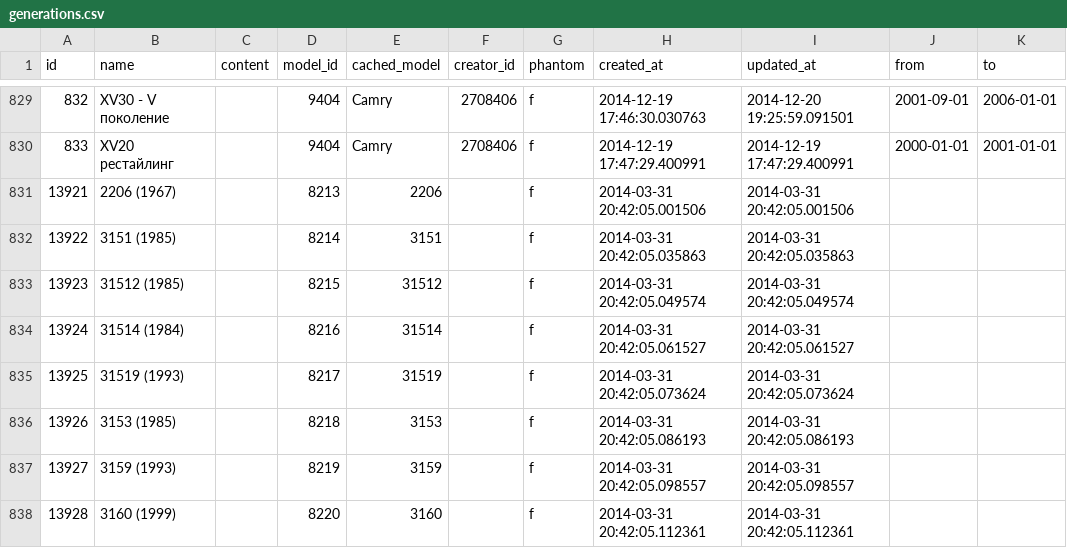
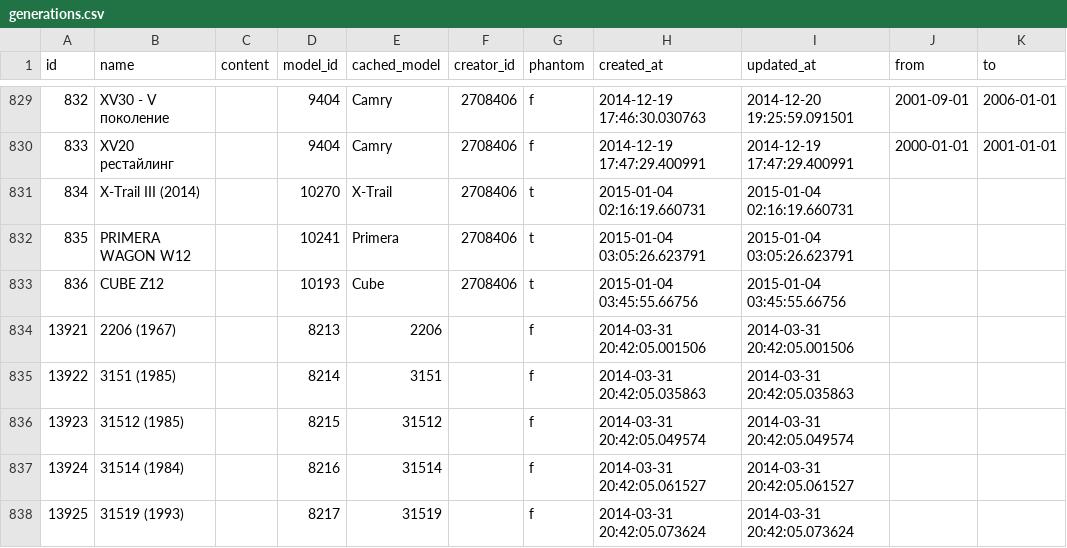
Before and after one commit to woto/yaponama_2012, a CSV file: data/generations.csv, drawn as a sheet; only a part is shown, gaps mark what is left out; the shorter side is filled out with more unchanged rows.

```diff
--- a/data/generations.csv
+++ b/data/generations.csv
@@ -830,2 +830,5 @@ id,name,content,model_id,cached_model,creator_id,phantom,created_at,updated_at,f
 833,XV20 рестайлинг,"",9404,Camry,2708406,f,2014-12-19 17:47:29.400991,2014-12-19 17:47:29.400991,2000-01-01,2001-01-01
+834,X-Trail III (2014),,10270,X-Trail,2708406,t,2015-01-04 02:16:19.660731,2015-01-04 02:16:19.660731,,
+835,PRIMERA WAGON W12,,10241,Primera,2708406,t,2015-01-04 03:05:26.623791,2015-01-04 03:05:26.623791,,
+836,CUBE Z12,,10193,Cube,2708406,t,2015-01-04 03:45:55.66756,2015-01-04 03:45:55.66756,,
 13921,2206 (1967),,8213,2206,,f,2014-03-31 20:42:05.001506,2014-03-31 20:42:05.001506,,
```
Also changed, not shown: data/cars.csv, data/spare_catalog_tokens.csv, 4 other files.
